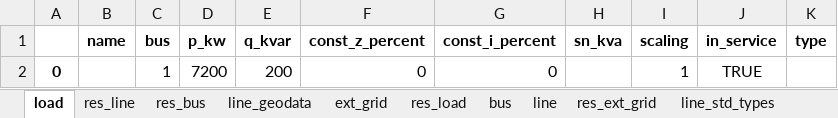
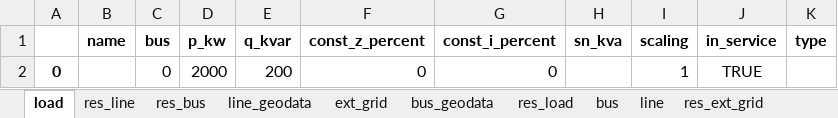
Before and after one commit to Tooblippe/pandapower_gui, an Excel workbook: test.xlsx, sheet load, drawn as a sheet; values as stored, in another font and other column widths than the file's, no borders; the diff names each change by its address in the sheet, - before the commit and + after, or states it on an @@ line.

```diff
--- a/test.xlsx (sheet load)
+++ b/test.xlsx (sheet load)
+sheet tab: bus_geodata
-C2 (bus): 1
+C2 (bus): 0
-D2 (p_kw): 7200
+D2 (p_kw): 2000
```
Also changed, not shown: sheet line_std_types, sheet res_line, sheet res_bus, sheet line, sheet res_ext_grid, sheet bus, 2 more sheets, 1 other file.
